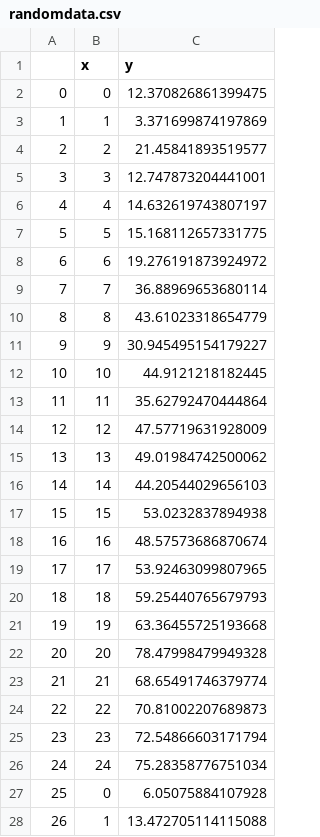
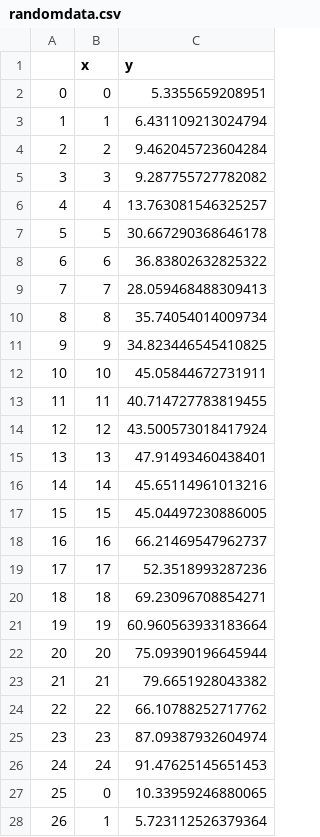
Before and after one commit to matthew960118/Machine-Learning, a CSV file: randomdata.csv, drawn as a sheet; only a part is shown; the diff covers the shown part only.

```diff
--- a/randomdata.csv
+++ b/randomdata.csv
@@ -1,28 +1,28 @@
 ,x,y
-0,0,12.370826861399475
-1,1,3.371699874197869
-2,2,21.45841893519577
-3,3,12.747873204441001
-4,4,14.632619743807197
-5,5,15.168112657331775
-6,6,19.276191873924972
-7,7,36.88969653680114
-8,8,43.61023318654779
-9,9,30.945495154179227
-10,10,44.9121218182445
-11,11,35.62792470444864
-12,12,47.57719631928009
-13,13,49.01984742500062
-14,14,44.20544029656103
-15,15,53.0232837894938
-16,16,48.57573686870674
-17,17,53.92463099807965
-18,18,59.25440765679793
-19,19,63.36455725193668
-20,20,78.47998479949328
-21,21,68.65491746379774
-22,22,70.81002207689873
-23,23,72.54866603171794
-24,24,75.28358776751034
-25,0,6.05075884107928
-26,1,13.472705114115088
+0,0,5.3355659208951
+1,1,6.431109213024794
+2,2,9.462045723604284
+3,3,9.287755727782082
+4,4,13.763081546325257
+5,5,30.667290368646178
+6,6,36.83802632825322
+7,7,28.059468488309413
+8,8,35.74054014009734
+9,9,34.823446545410825
+10,10,45.05844672731911
+11,11,40.714727783819455
+12,12,43.500573018417924
+13,13,47.91493460438401
+14,14,45.65114961013216
+15,15,45.04497230886005
+16,16,66.21469547962737
+17,17,52.3518993287236
+18,18,69.23096708854271
+19,19,60.960563933183664
+20,20,75.09390196645944
+21,21,79.6651928043382
+22,22,66.10788252717762
+23,23,87.09387932604974
+24,24,91.47625145651453
+25,0,10.33959246880065
+26,1,5.723112526379364
```
Also changed, not shown: 73 edited cells elsewhere in this file, 2 other files.
